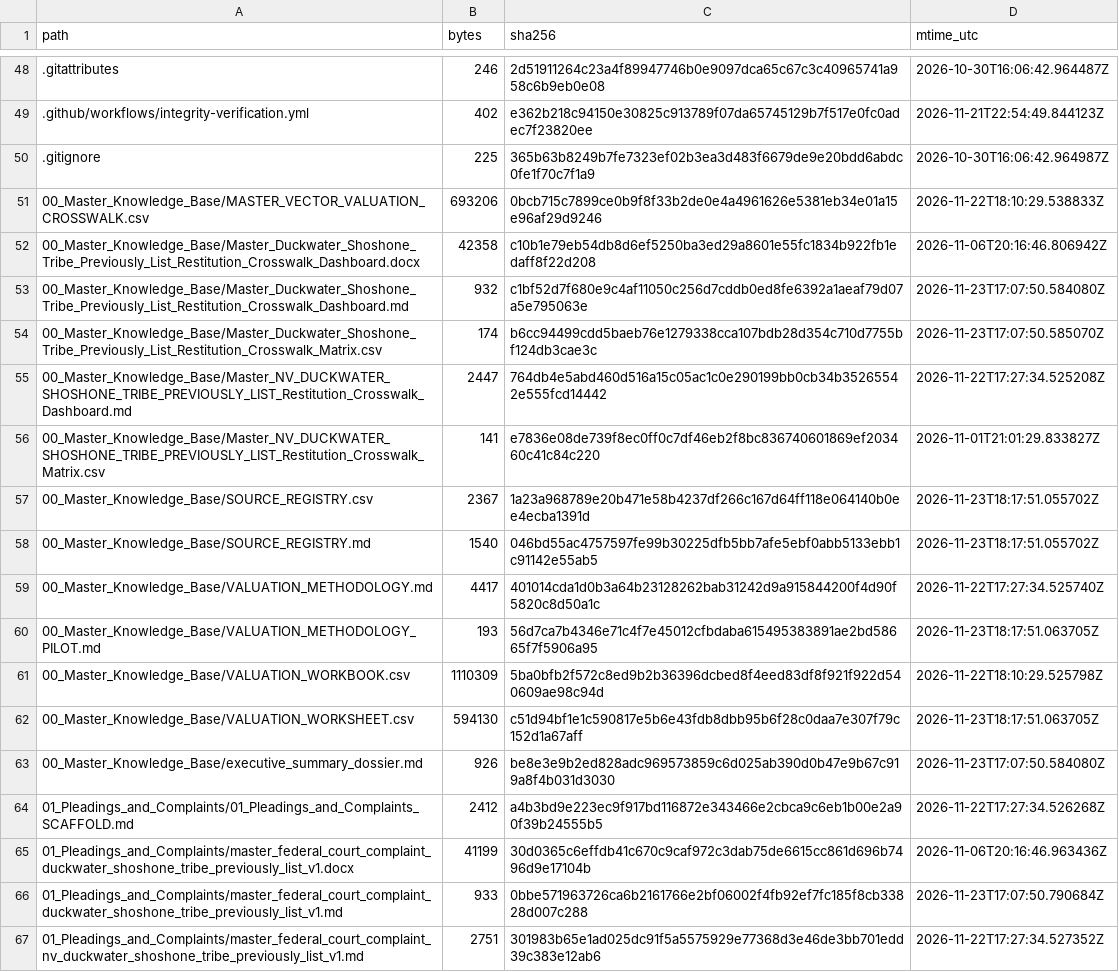
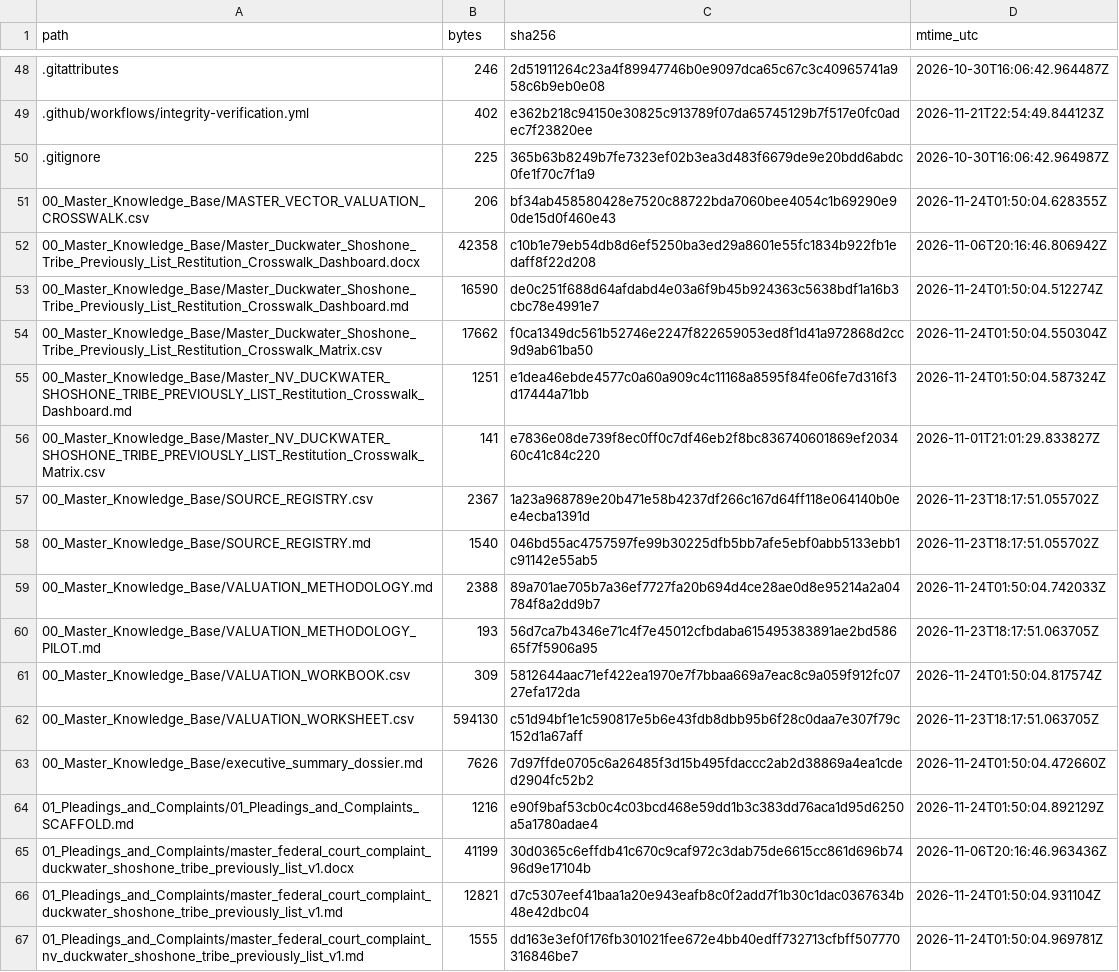
Before and after one commit to GlobalRestitutionAlliance/turtle-island-us-nv-duckwater-shoshone-tribe-previously-list-master-litigation, a CSV file: 99_Archives_and_Manifests/MANIFEST_SHA256.csv, drawn as a sheet; only a part is shown, gaps mark what is left out; the diff covers the shown part only.

```diff
--- a/99_Archives_and_Manifests/MANIFEST_SHA256.csv
+++ b/99_Archives_and_Manifests/MANIFEST_SHA256.csv
@@ -50,7 +50,7 @@ path,bytes,sha256,mtime_utc
 .gitignore,225,365b63b8249b7fe7323ef02b3ea3d483f6679de9e20bdd6abdc0fe1f70c7f1a9,2026-10-30T16:06:42.964987Z
-00_Master_Knowledge_Base/MASTER_VECTOR_VALUATION_CROSSWALK.csv,693206,0bcb715c7899ce0b9f8f33b2de0e4a4961626e5381eb34e01a15e96af29d9246,2026-11-22T18:10:29.538833Z
+00_Master_Knowledge_Base/MASTER_VECTOR_VALUATION_CROSSWALK.csv,206,bf34ab458580428e7520c88722bda7060bee4054c1b69290e90de15d0f460e43,2026-11-24T01:50:04.628355Z
 00_Master_Knowledge_Base/Master_Duckwater_Shoshone_Tribe_Previously_List_Restitution_Crosswalk_Dashboard.docx,42358,c10b1e79eb54db8d6ef5250ba3ed29a8601e55fc1834b922fb1edaff8f22d208,2026-11-06T20:16:46.806942Z
-00_Master_Knowledge_Base/Master_Duckwater_Shoshone_Tribe_Previously_List_Restitution_Crosswalk_Dashboard.md,932,c1bf52d7f680e9c4af11050c256d7cddb0ed8fe6392a1aeaf79d07a5e795063e,2026-11-23T17:07:50.584080Z
-00_Master_Knowledge_Base/Master_Duckwater_Shoshone_Tribe_Previously_List_Restitution_Crosswalk_Matrix.csv,174,b6cc94499cdd5baeb76e1279338cca107bdb28d354c710d7755bf124db3cae3c,2026-11-23T17:07:50.585070Z
-00_Master_Knowledge_Base/Master_NV_DUCKWATER_SHOSHONE_TRIBE_PREVIOUSLY_LIST_Restitution_Crosswalk_Dashboard.md,2447,764db4e5abd460d516a15c05ac1c0e290199bb0cb34b35265542e555fcd14442,2026-11-22T17:27:34.525208Z
+00_Master_Knowledge_Base/Master_Duckwater_Shoshone_Tribe_Previously_List_Restitution_Crosswalk_Dashboard.md,16590,de0c251f688d64afdabd4e03a6f9b45b924363c5638bdf1a16b3cbc78e4991e7,2026-11-24T01:50:04.512274Z
+00_Master_Knowledge_Base/Master_Duckwater_Shoshone_Tribe_Previously_List_Restitution_Crosswalk_Matrix.csv,17662,f0ca1349dc561b52746e2247f822659053ed8f1d41a972868d2cc9d9ab61ba50,2026-11-24T01:50:04.550304Z
+00_Master_Knowledge_Base/Master_NV_DUCKWATER_SHOSHONE_TRIBE_PREVIOUSLY_LIST_Restitution_Crosswalk_Dashboard.md,1251,e1dea46ebde4577c0a60a909c4c11168a8595f84fe06fe7d316f3d17444a71bb,2026-11-24T01:50:04.587324Z
 00_Master_Knowledge_Base/Master_NV_DUCKWATER_SHOSHONE_TRIBE_PREVIOUSLY_LIST_Restitution_Crosswalk_Matrix.csv,141,e7836e08de739f8ec0ff0c7df46eb2f8bc836740601869ef203460c41c84c220,2026-11-01T21:01:29.833827Z
@@ -58,10 +58,10 @@ path,bytes,sha256,mtime_utc
 00_Master_Knowledge_Base/SOURCE_REGISTRY.md,1540,046bd55ac4757597fe99b30225dfb5bb7afe5ebf0abb5133ebb1c91142e55ab5,2026-11-23T18:17:51.055702Z
-00_Master_Knowledge_Base/VALUATION_METHODOLOGY.md,4417,401014cda1d0b3a64b23128262bab31242d9a915844200f4d90f5820c8d50a1c,2026-11-22T17:27:34.525740Z
+00_Master_Knowledge_Base/VALUATION_METHODOLOGY.md,2388,89a701ae705b7a36ef7727fa20b694d4ce28ae0d8e95214a2a04784f8a2dd9b7,2026-11-24T01:50:04.742033Z
 00_Master_Knowledge_Base/VALUATION_METHODOLOGY_PILOT.md,193,56d7ca7b4346e71c4f7e45012cfbdaba615495383891ae2bd58665f7f5906a95,2026-11-23T18:17:51.063705Z
-00_Master_Knowledge_Base/VALUATION_WORKBOOK.csv,1110309,5ba0bfb2f572c8ed9b2b36396dcbed8f4eed83df8f921f922d540609ae98c94d,2026-11-22T18:10:29.525798Z
+00_Master_Knowledge_Base/VALUATION_WORKBOOK.csv,309,5812644aac71ef422ea1970e7f7bbaa669a7eac8c9a059f912fc0727efa172da,2026-11-24T01:50:04.817574Z
 00_Master_Knowledge_Base/VALUATION_WORKSHEET.csv,594130,c51d94bf1e1c590817e5b6e43fdb8dbb95b6f28c0daa7e307f79c152d1a67aff,2026-11-23T18:17:51.063705Z
-00_Master_Knowledge_Base/executive_summary_dossier.md,926,be8e3e9b2ed828adc969573859c6d025ab390d0b47e9b67c919a8f4b031d3030,2026-11-23T17:07:50.584080Z
-01_Pleadings_and_Complaints/01_Pleadings_and_Complaints_SCAFFOLD.md,2412,a4b3bd9e223ec9f917bd116872e343466e2cbca9c6eb1b00e2a90f39b24555b5,2026-11-22T17:27:34.526268Z
+00_Master_Knowledge_Base/executive_summary_dossier.md,7626,7d97ffde0705c6a26485f3d15b495fdaccc2ab2d38869a4ea1cded2904fc52b2,2026-11-24T01:50:04.472660Z
+01_Pleadings_and_Complaints/01_Pleadings_and_Complaints_SCAFFOLD.md,1216,e90f9baf53cb0c4c03bcd468e59dd1b3c383dd76aca1d95d6250a5a1780adae4,2026-11-24T01:50:04.892129Z
 01_Pleadings_and_Complaints/master_federal_court_complaint_duckwater_shoshone_tribe_previously_list_v1.docx,41199,30d0365c6effdb41c670c9caf972c3dab75de6615cc861d696b7496d9e17104b,2026-11-06T20:16:46.963436Z
-01_Pleadings_and_Complaints/master_federal_court_complaint_duckwater_shoshone_tribe_previously_list_v1.md,933,0bbe571963726ca6b2161766e2bf06002f4fb92ef7fc185f8cb33828d007c288,2026-11-23T17:07:50.790684Z
-01_Pleadings_and_Complaints/master_federal_court_complaint_nv_duckwater_shoshone_tribe_previously_list_v1.md,2751,301983b65e1ad025dc91f5a5575929e77368d3e46de3bb701edd39c383e12ab6,2026-11-22T17:27:34.527352Z
+01_Pleadings_and_Complaints/master_federal_court_complaint_duckwater_shoshone_tribe_previously_list_v1.md,12821,d7c5307eef41baa1a20e943eafb8c0f2add7f1b30c1dac0367634b48e42dbc04,2026-11-24T01:50:04.931104Z
+01_Pleadings_and_Complaints/master_federal_court_complaint_nv_duckwater_shoshone_tribe_previously_list_v1.md,1555,dd163e3ef0f176fb301021fee672e4bb40edff732713cfbff507770316846be7,2026-11-24T01:50:04.969781Z
```
Also changed, not shown: 80 edited cells elsewhere in this file, 37 other files.
